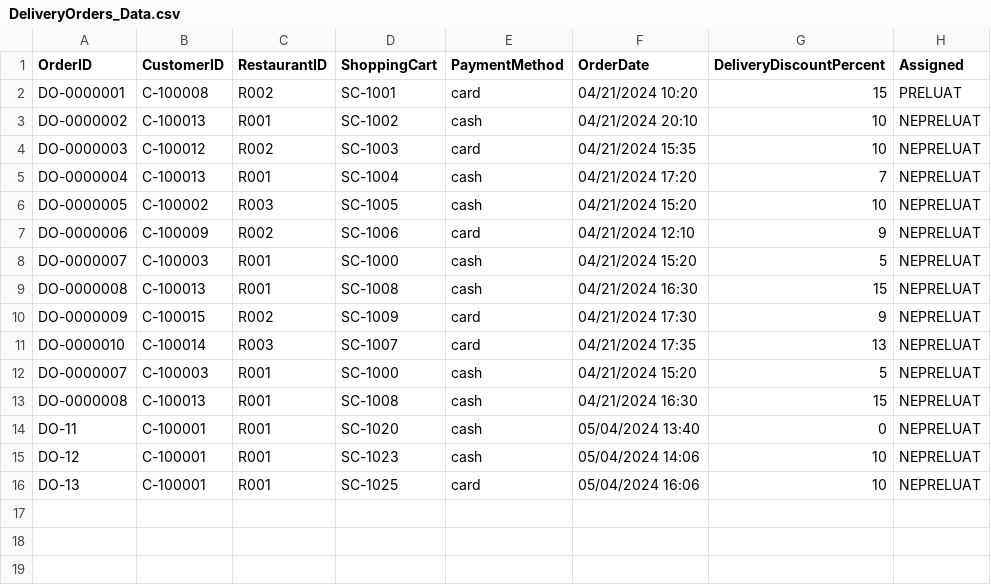
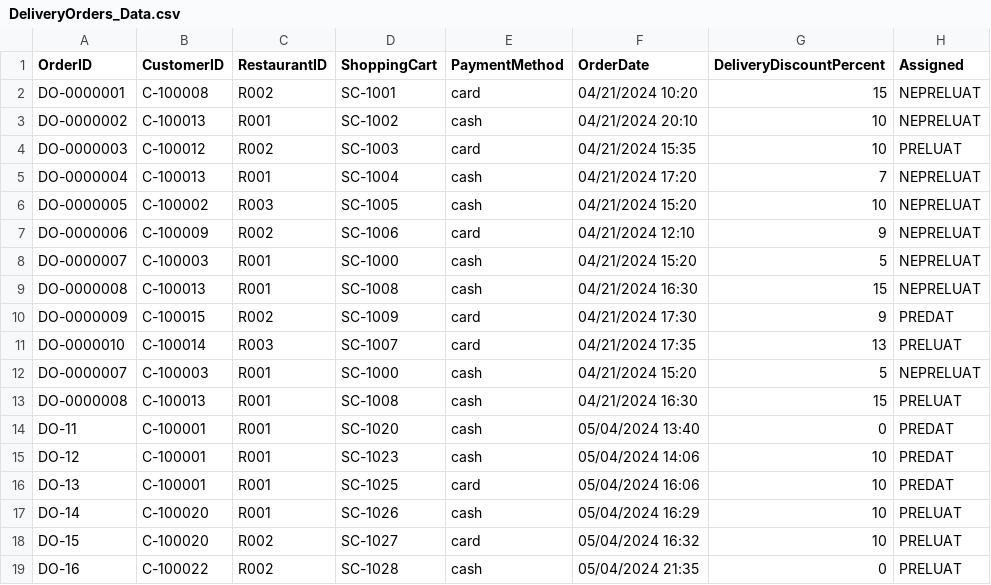
Before and after one commit to Tudorr02/FoodDelivery, a CSV file: res/CSV/DeliveryOrders_Data.csv, drawn as a sheet.

```diff
--- a/res/CSV/DeliveryOrders_Data.csv
+++ b/res/CSV/DeliveryOrders_Data.csv
@@ -1,5 +1,5 @@
 OrderID,CustomerID,RestaurantID,ShoppingCart,PaymentMethod,OrderDate,DeliveryDiscountPercent,Assigned
-DO-0000001,C-100008,R002,SC-1001,card,04/21/2024 10:20,15,PRELUAT
+DO-0000001,C-100008,R002,SC-1001,card,04/21/2024 10:20,15,NEPRELUAT
 DO-0000002,C-100013,R001,SC-1002,cash,04/21/2024 20:10,10,NEPRELUAT
-DO-0000003,C-100012,R002,SC-1003,card,04/21/2024 15:35,10,NEPRELUAT
+DO-0000003,C-100012,R002,SC-1003,card,04/21/2024 15:35,10,PRELUAT
 DO-0000004,C-100013,R001,SC-1004,cash,04/21/2024 17:20,7,NEPRELUAT
@@ -9,8 +9,11 @@ DO-0000007,C-100003,R001,SC-1000,cash,04/21/2024 15:20,5,NEPRELUAT
 DO-0000008,C-100013,R001,SC-1008,cash,04/21/2024 16:30,15,NEPRELUAT
-DO-0000009,C-100015,R002,SC-1009,card,04/21/2024 17:30,9,NEPRELUAT
-DO-0000010,C-100014,R003,SC-1007,card,04/21/2024 17:35,13,NEPRELUAT
+DO-0000009,C-100015,R002,SC-1009,card,04/21/2024 17:30,9,PREDAT
+DO-0000010,C-100014,R003,SC-1007,card,04/21/2024 17:35,13,PRELUAT
 DO-0000007,C-100003,R001,SC-1000,cash,04/21/2024 15:20,5,NEPRELUAT
-DO-0000008,C-100013,R001,SC-1008,cash,04/21/2024 16:30,15,NEPRELUAT
-DO-11,C-100001,R001,SC-1020,cash,05/04/2024 13:40,0,NEPRELUAT
-DO-12,C-100001,R001,SC-1023,cash,05/04/2024 14:06,10,NEPRELUAT
-DO-13,C-100001,R001,SC-1025,card,05/04/2024 16:06,10,NEPRELUAT
+DO-0000008,C-100013,R001,SC-1008,cash,04/21/2024 16:30,15,PRELUAT
+DO-11,C-100001,R001,SC-1020,cash,05/04/2024 13:40,0,PREDAT
+DO-12,C-100001,R001,SC-1023,cash,05/04/2024 14:06,10,PREDAT
+DO-13,C-100001,R001,SC-1025,card,05/04/2024 16:06,10,PREDAT
+DO-14,C-100020,R001,SC-1026,cash,05/04/2024 16:29,10,PRELUAT
+DO-15,C-100020,R002,SC-1027,card,05/04/2024 16:32,10,PRELUAT
+DO-16,C-100022,R002,SC-1028,cash,05/04/2024 21:35,0,PRELUAT
```
Also changed, not shown: res/CSV/Client_Data.csv, res/CSV/DeliveryMen_Data.csv, 14 other files.
